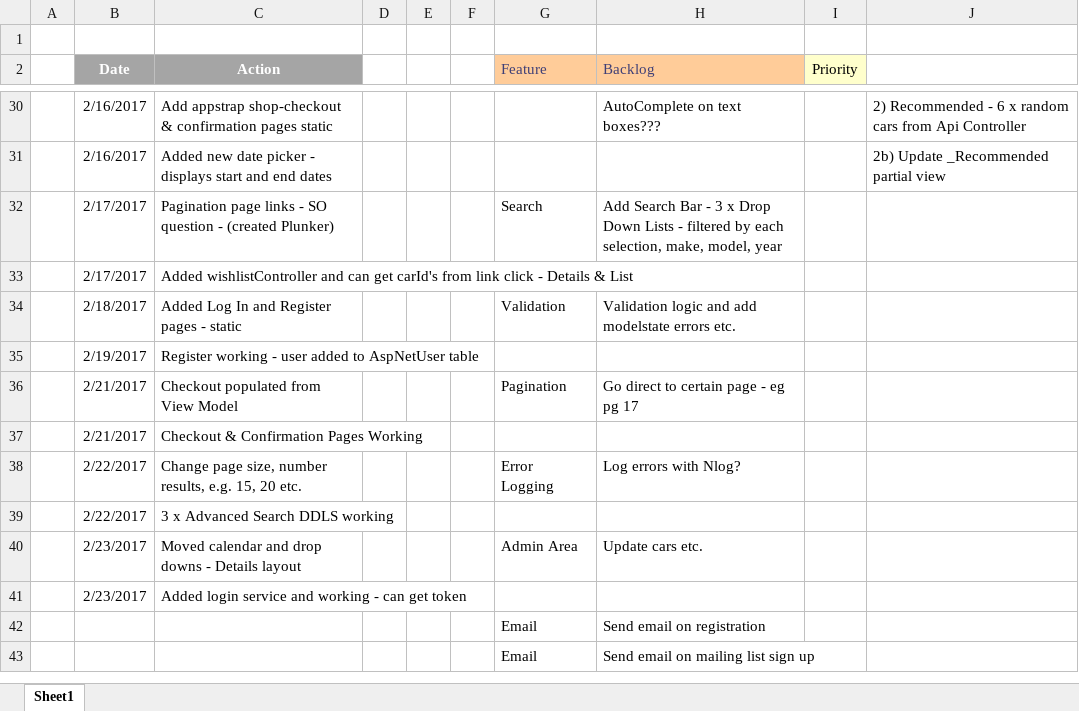
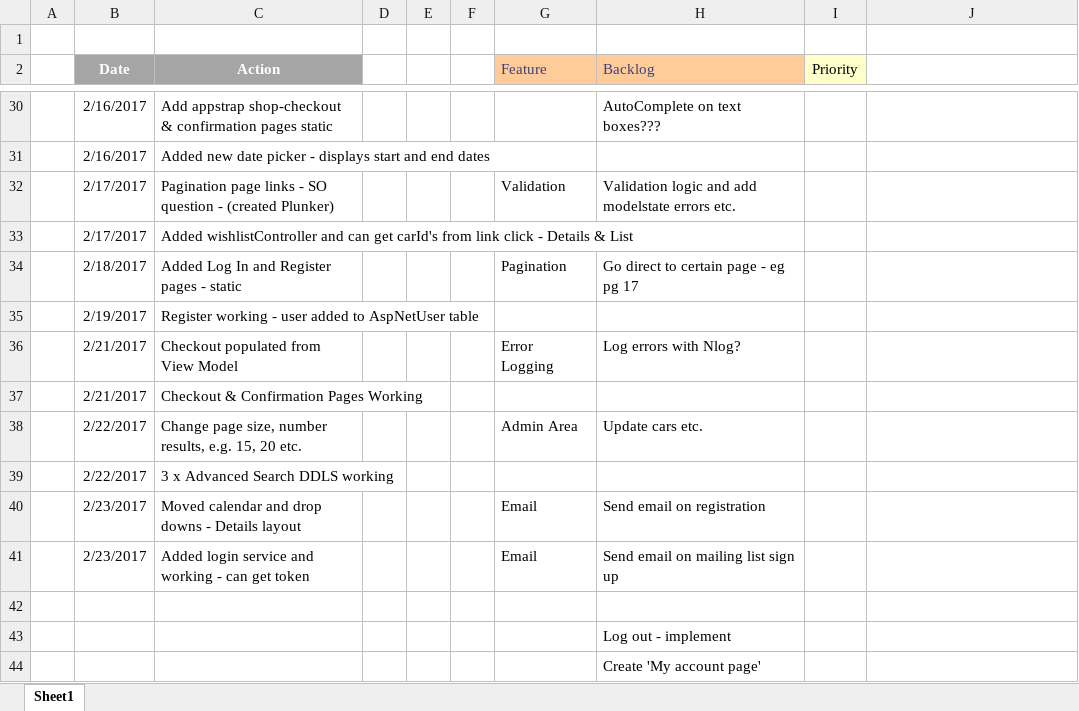
Before and after one commit to jrpnetdev/AstRentals, an Excel workbook: Documentation/ActionDiary.xlsx, sheet Sheet1, drawn as a sheet; only a part is shown, gaps mark what is left out; values as stored, in another font and other column widths than the file's, no borders; removed rows and columns are numbered as before the commit, all else as after; the diff covers the shown part only; the diff names each change by its address in the sheet, - before the commit and + after, or states it on an @@ line.

```diff
--- a/Documentation/ActionDiary.xlsx (sheet Sheet1)
+++ b/Documentation/ActionDiary.xlsx (sheet Sheet1)
-J30: 2) Recommended - 6 x random cars from Api Controller
+J30: (empty)
-J31: 2b) Update _Recommended partial view
+J31: (empty)
-G32 (Feature): Search
+G32 (Feature): Validation
-H32 (Backlog): Add Search Bar - 3 x Drop Down Lists - filtered by each selection, make, model, year
+H32 (Backlog): Validation logic and add modelstate errors etc.
-G34 (Feature): Validation
+G34 (Feature): Pagination
-H34 (Backlog): Validation logic and add modelstate errors etc.
+H34 (Backlog): Go direct to certain page - eg pg 17
-G36 (Feature): Pagination
+G36 (Feature): Error Logging
-H36 (Backlog): Go direct to certain page - eg pg 17
+H36 (Backlog): Log errors with Nlog?
-G38 (Feature): Error Logging
+G38 (Feature): Admin Area
-H38 (Backlog): Log errors with Nlog?
+H38 (Backlog): Update cars etc.
-G40 (Feature): Admin Area
+G40 (Feature): Email
-H40 (Backlog): Update cars etc.
+H40 (Backlog): Send email on registration
-G41 (Feature): (empty)
+G41 (Feature): Email
-H41 (Backlog): (empty)
+H41 (Backlog): Send email on mailing list sign up
-row 42:  |  |  |  |  |  | Email | Send email on registration
+row 42: (empty)
-row 43:  |  |  |  |  |  | Email | Send email on mailing list sign up
+row 43:  |  |  |  |  |  |  | Log out - implement
+row 44:  |  |  |  |  |  |  | Create 'My account page'
```
Also changed, not shown: 22 edited cells elsewhere in this sheet, 6 other files.
